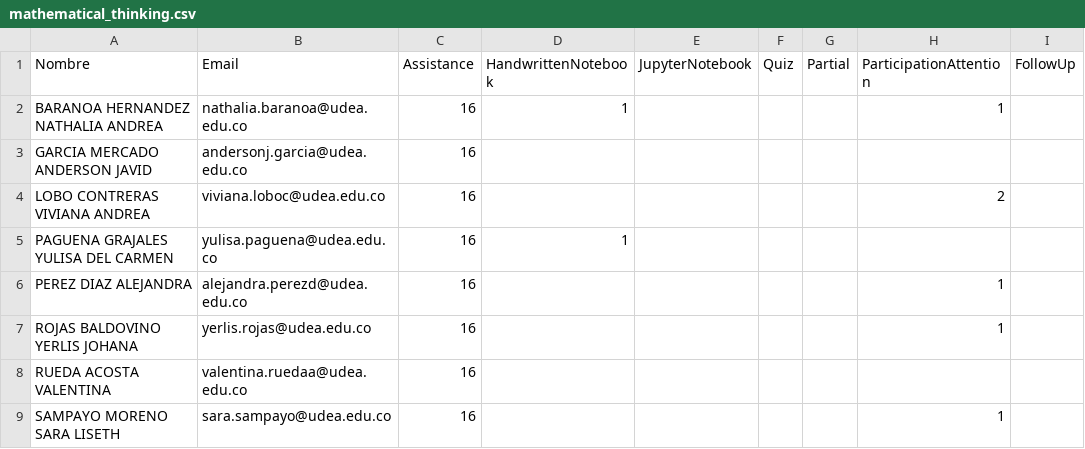
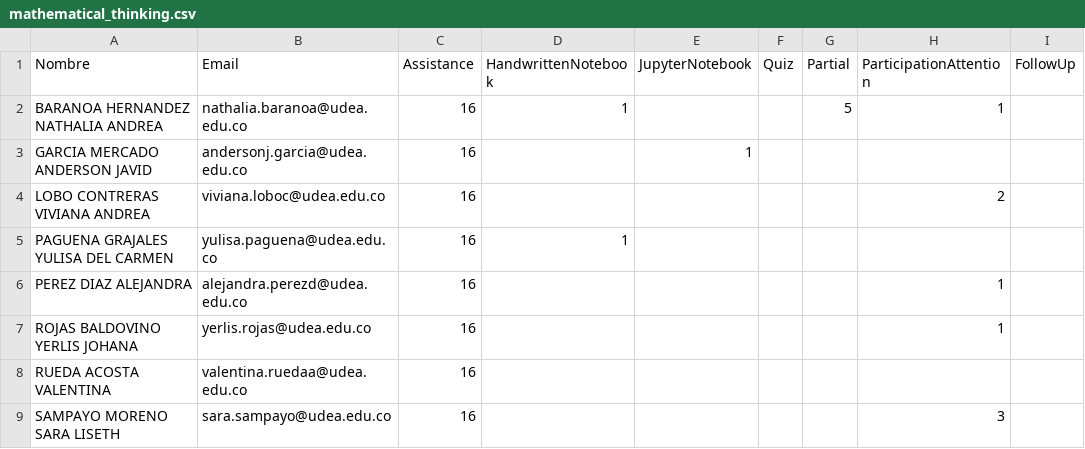
Before and after one commit to marco-canas/groups_list, a CSV file: mathematical_thinking.csv, drawn as a sheet.

```diff
--- a/mathematical_thinking.csv
+++ b/mathematical_thinking.csv
@@ -1,4 +1,4 @@
 Nombre,Email,Assistance,HandwrittenNotebook,JupyterNotebook,Quiz,Partial,ParticipationAttention,FollowUp
-BARANOA HERNANDEZ NATHALIA ANDREA,nathalia.baranoa@udea.edu.co,16,1,,,,1,
-GARCIA MERCADO ANDERSON JAVID,andersonj.garcia@udea.edu.co,16,,,,,,
+BARANOA HERNANDEZ NATHALIA ANDREA,nathalia.baranoa@udea.edu.co,16,1,,,5,1,
+GARCIA MERCADO ANDERSON JAVID,andersonj.garcia@udea.edu.co,16,,1,,,,
 LOBO CONTRERAS VIVIANA ANDREA,viviana.loboc@udea.edu.co,16,,,,,2,
@@ -8,2 +8,2 @@ ROJAS BALDOVINO YERLIS JOHANA,yerlis.rojas@udea.edu.co,16,,,,,1,
 RUEDA ACOSTA VALENTINA,valentina.ruedaa@udea.edu.co,16,,,,,,
-SAMPAYO MORENO SARA LISETH,sara.sampayo@udea.edu.co,16,,,,,1,
+SAMPAYO MORENO SARA LISETH,sara.sampayo@udea.edu.co,16,,,,,3,
```
Also changed, not shown: 1 other file.
